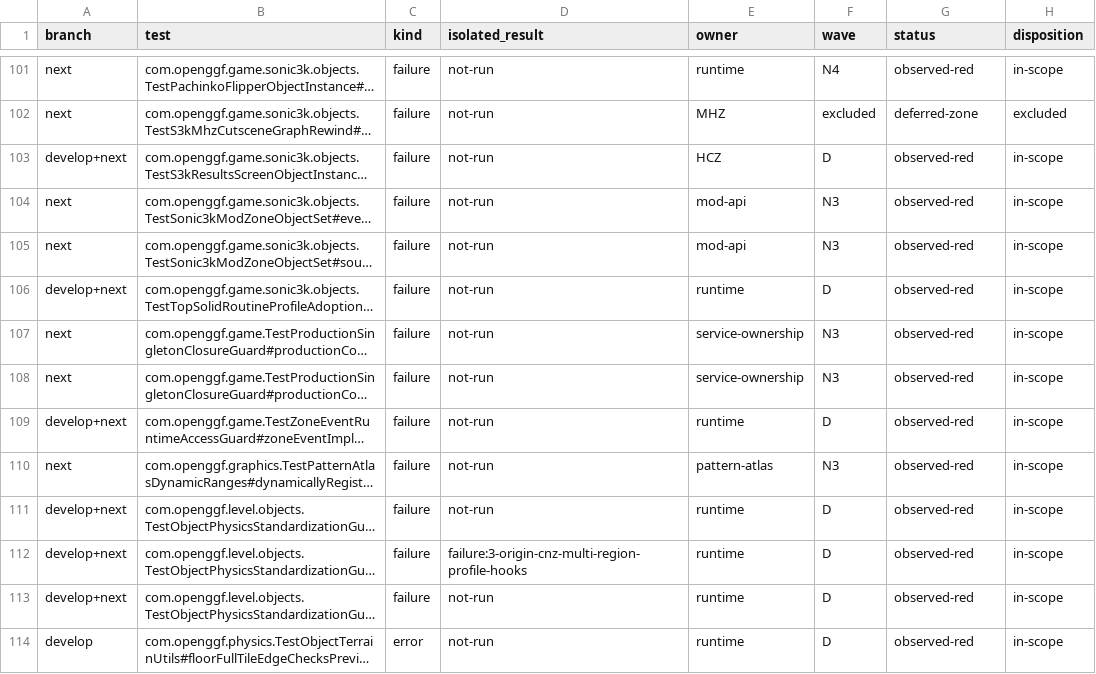
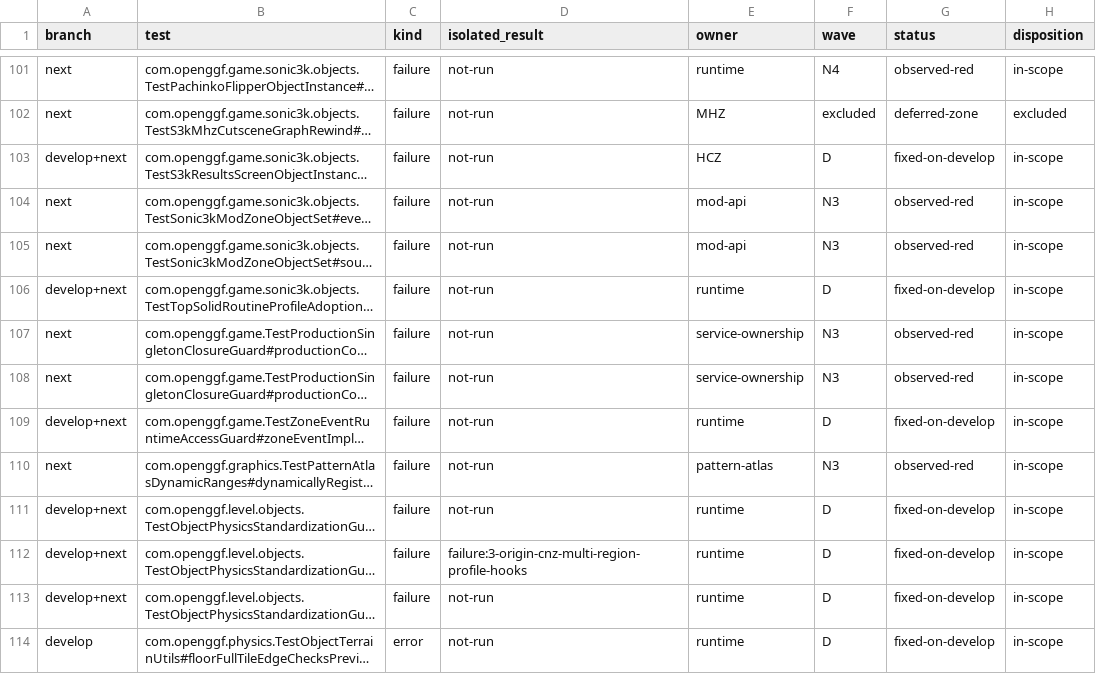
Before and after one commit to OpenGGF/OpenGGF, a TSV file: docs/testing/red-suite-inventory.tsv, drawn as a sheet; only a part is shown, gaps mark what is left out; long unchanged cells end in …; the diff covers the shown part only; the diff names each change by its address in the sheet, - before the commit and + after, or states it on an @@ line.

Commit message:
docs: record green develop remediation gate
Changelog: n/a: verification and inventory status only
Guide: n/a
Known-Discrepancies: n/a
S3K-Known-Discrepancies: n/a
Agent-Docs: n/a
Configuration-Docs: n/a
Skills: n/a

```diff
--- a/docs/testing/red-suite-inventory.tsv
+++ b/docs/testing/red-suite-inventory.tsv
-G103 (status): observed-red
+G103 (status): fixed-on-develop
-G106 (status): observed-red
+G106 (status): fixed-on-develop
-G109 (status): observed-red
+G109 (status): fixed-on-develop
-G111:G114 (status): observed-red
+G111:G114 (status): fixed-on-develop
```
Also changed, not shown: 29 edited cells elsewhere in this file, 1 other file.
